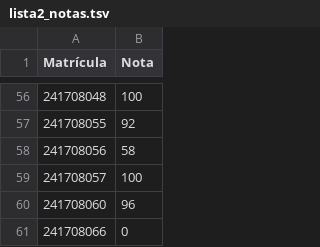
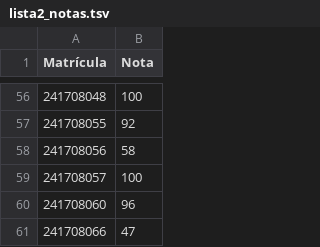
Before and after one commit to matwerner/fgv-ed, a TSV file: listas/lista2_notas.tsv, drawn as a sheet; only a part is shown, gaps mark what is left out.

Commit message:
Lista 2: Nota faltando

```diff
--- a/listas/lista2_notas.tsv
+++ b/listas/lista2_notas.tsv
@@ -60,2 +60,2 @@ Matrícula	Nota
 241708060	96
-241708066	0
+241708066	47
```
